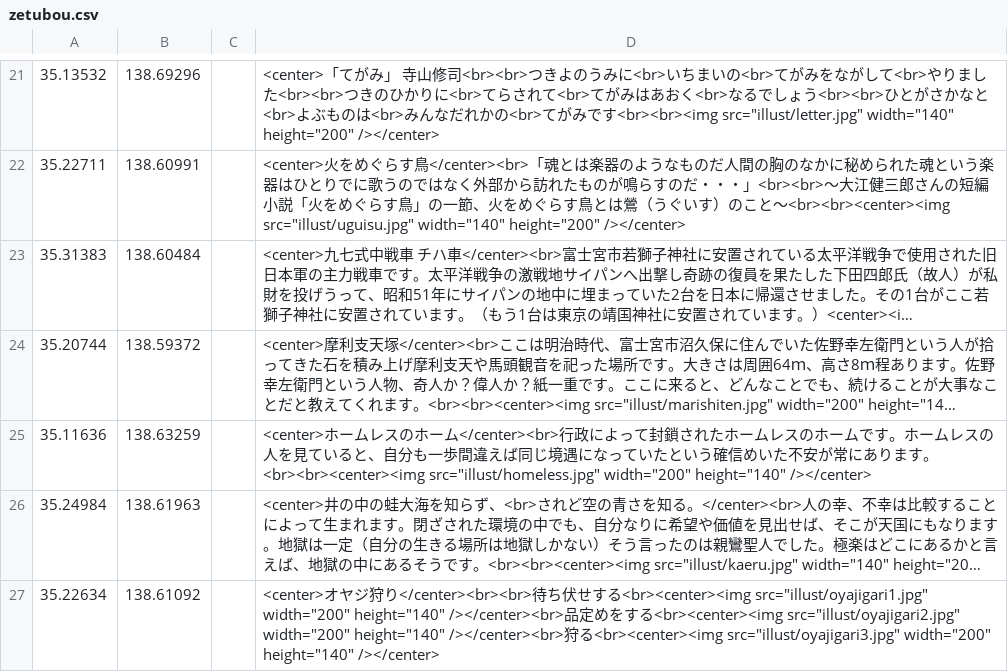
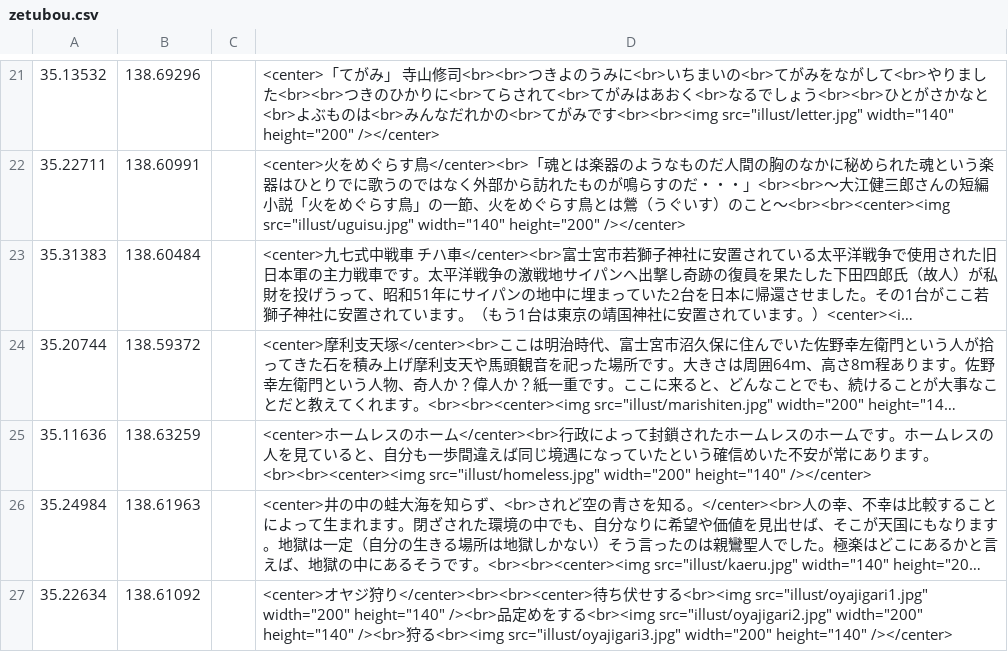
Before and after one commit to shibakin507/darkside, a CSV file: data/zetubou.csv, drawn as a sheet; only a part is shown, gaps mark what is left out; long unchanged cells end in …; the diff names each change by its address in the sheet, - before the commit and + after, or states it on an @@ line.

Commit message:
Update zetubou.csv

```diff
--- a/data/zetubou.csv
+++ b/data/zetubou.csv
-D27: …狩り</center><br><br>待ち伏せする<br><center><img src="illust/oyajigari1.jpg" width="200" height="140" /></center><br>品定めをする<br><center><img src="illust/oyajigari2.jpg" width="200" height="140" /></center><br>狩る<br><center><img src="illust/oyajigari3.jpg" width="200"…
+D27: …狩り</center><br><br><center>待ち伏せする<br><img src="illust/oyajigari1.jpg" width="200" height="140" /><br>品定めをする<br><img src="illust/oyajigari2.jpg" width="200" height="140" /><br>狩る<br><img src="illust/oyajigari3.jpg" width="200"…
```
